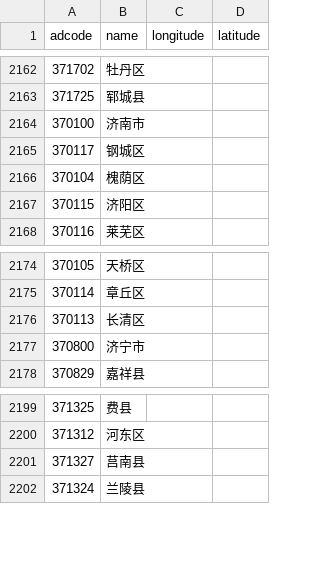
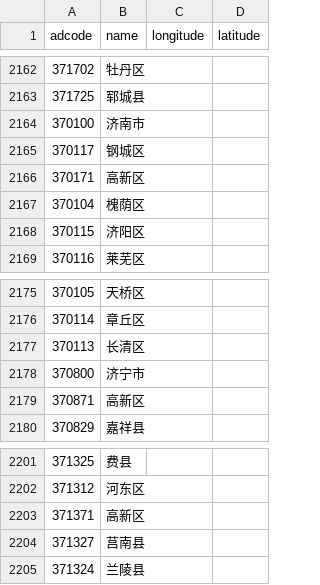
Before and after one commit to hipacloud/hipa-geo-data, a CSV file: data/adcodes.csv, drawn as a sheet; only a part is shown, gaps mark what is left out.

```diff
--- a/data/adcodes.csv
+++ b/data/adcodes.csv
@@ -2165,2 +2165,3 @@ adcode,name,longitude,latitude
 370117,钢城区,,
+370171,高新区,,
 370104,槐荫区,,
@@ -2177,2 +2178,3 @@ adcode,name,longitude,latitude
 370800,济宁市,,
+370871,高新区,,
 370829,嘉祥县,,
@@ -2200,2 +2202,3 @@ adcode,name,longitude,latitude
 371312,河东区,,
+371371,高新区,,
 371327,莒南县,,
```
Also changed, not shown: 10 other files.
